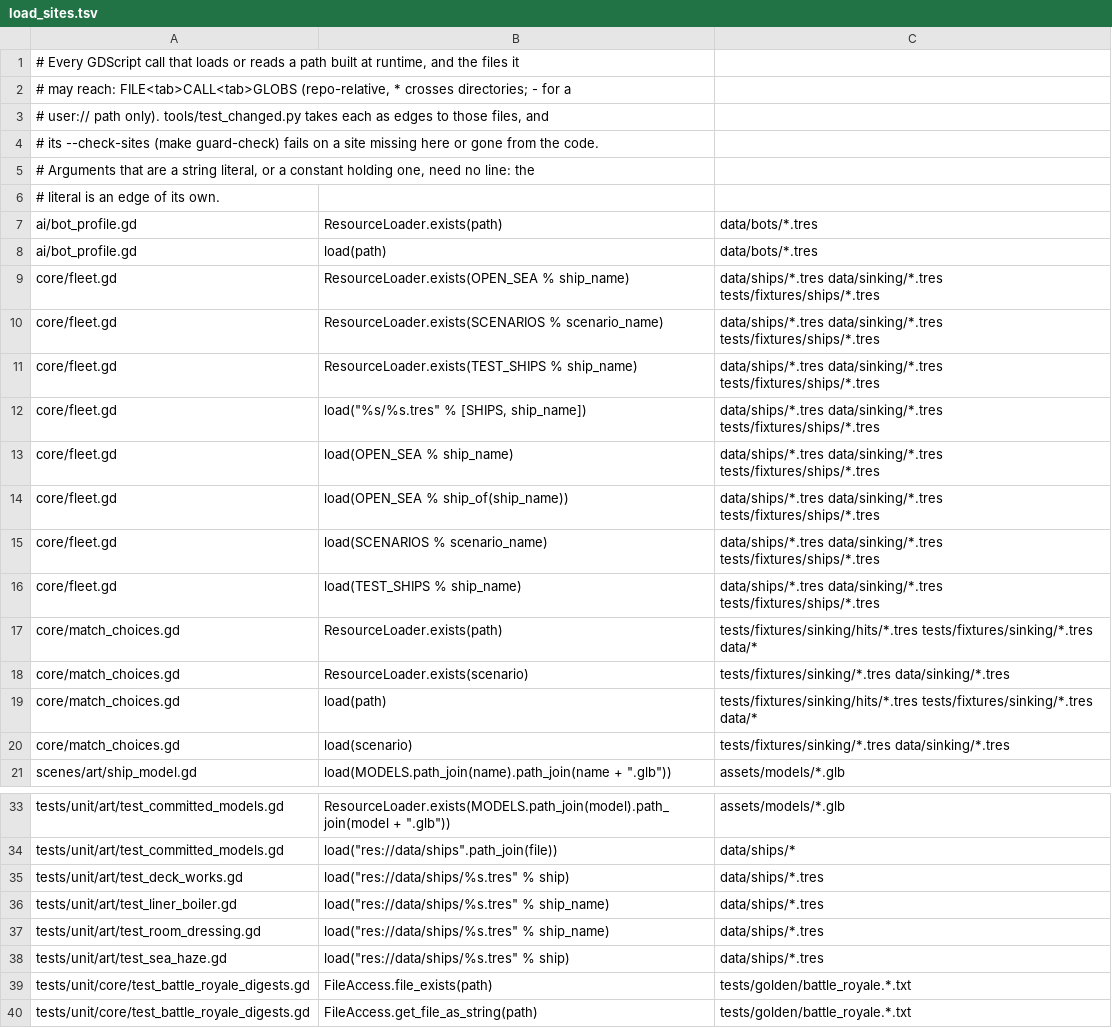
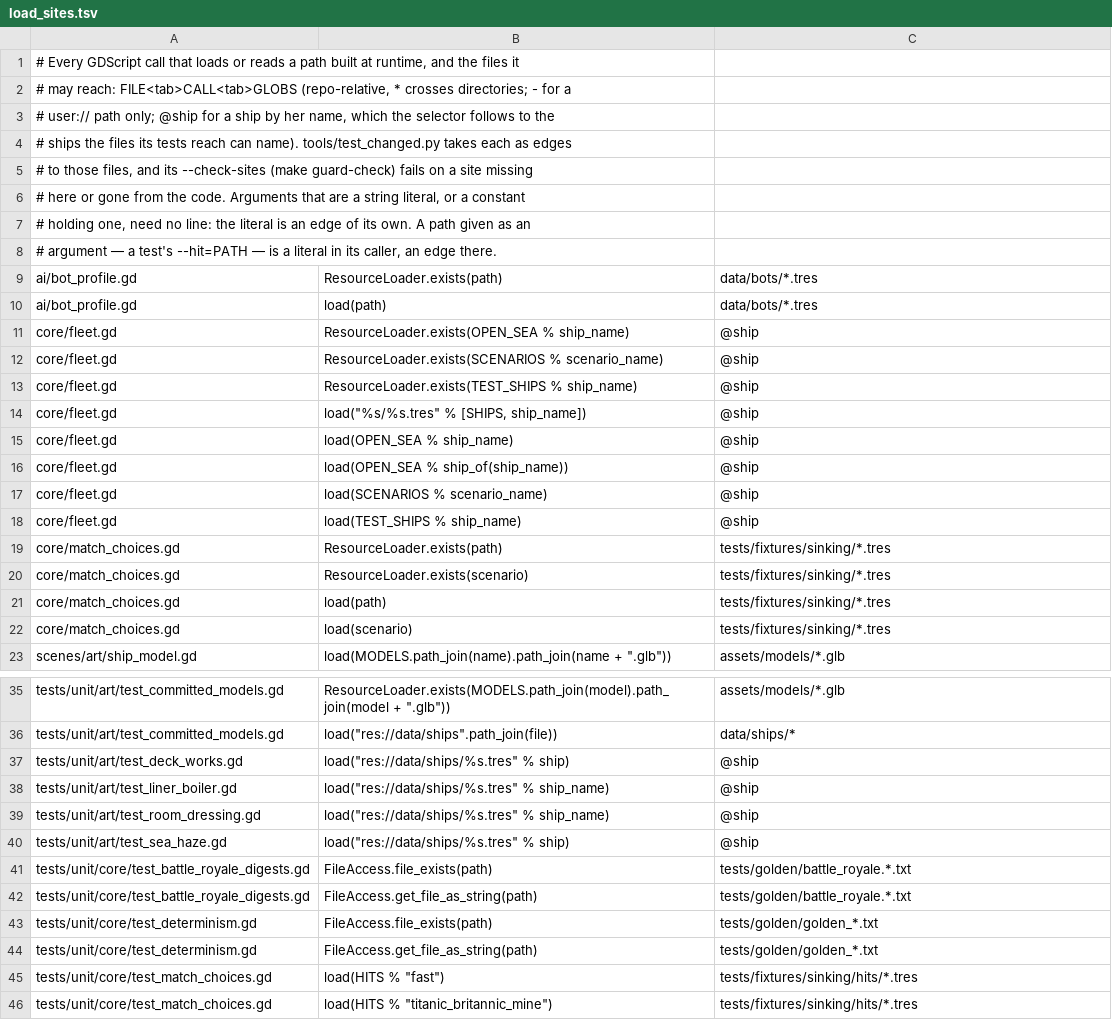
Before and after one commit to hanscanonico/sinking_ship, a TSV file: tools/load_sites.tsv, drawn as a sheet; only a part is shown, gaps mark what is left out; the shorter side is filled out with more unchanged rows; the diff covers the shown part only.

Commit message:
Follow ships through their data in make test-changed
A ship's data, generator or authoring scene now selects only the tests
that can load her, rather than the whole suite. Her files stand on her
generator (and the Makefile's TEST_HULLS) and her authoring scene; a
ship loaded by name, through the Fleet or a by-name site, is whichever
ship the strings, ship files, fleet listings or environment reads that
the test reaches can name. The data/, authoring/ and generator
fallbacks go; a data file no edge reaches still falls back, saying so.

```diff
--- a/tools/load_sites.tsv
+++ b/tools/load_sites.tsv
@@ -2,20 +2,22 @@
 # may reach: FILE<tab>CALL<tab>GLOBS (repo-relative, * crosses directories; - for a
-# user:// path only). tools/test_changed.py takes each as edges to those files, and
-# its --check-sites (make guard-check) fails on a site missing here or gone from the code.
-# Arguments that are a string literal, or a constant holding one, need no line: the
-# literal is an edge of its own.
+# user:// path only; @ship for a ship by her name, which the selector follows to the
+# ships the files its tests reach can name). tools/test_changed.py takes each as edges
+# to those files, and its --check-sites (make guard-check) fails on a site missing
+# here or gone from the code. Arguments that are a string literal, or a constant
+# holding one, need no line: the literal is an edge of its own. A path given as an
+# argument — a test's --hit=PATH — is a literal in its caller, an edge there.
 ai/bot_profile.gd	ResourceLoader.exists(path)	data/bots/*.tres
 ai/bot_profile.gd	load(path)	data/bots/*.tres
-core/fleet.gd	ResourceLoader.exists(OPEN_SEA % ship_name)	data/ships/*.tres data/sinking/*.tres tests/fixtures/ships/*.tres
-core/fleet.gd	ResourceLoader.exists(SCENARIOS % scenario_name)	data/ships/*.tres data/sinking/*.tres tests/fixtures/ships/*.tres
-core/fleet.gd	ResourceLoader.exists(TEST_SHIPS % ship_name)	data/ships/*.tres data/sinking/*.tres tests/fixtures/ships/*.tres
-core/fleet.gd	load("%s/%s.tres" % [SHIPS, ship_name])	data/ships/*.tres data/sinking/*.tres tests/fixtures/ships/*.tres
-core/fleet.gd	load(OPEN_SEA % ship_name)	data/ships/*.tres data/sinking/*.tres tests/fixtures/ships/*.tres
-core/fleet.gd	load(OPEN_SEA % ship_of(ship_name))	data/ships/*.tres data/sinking/*.tres tests/fixtures/ships/*.tres
-core/fleet.gd	load(SCENARIOS % scenario_name)	data/ships/*.tres data/sinking/*.tres tests/fixtures/ships/*.tres
-core/fleet.gd	load(TEST_SHIPS % ship_name)	data/ships/*.tres data/sinking/*.tres tests/fixtures/ships/*.tres
-core/match_choices.gd	ResourceLoader.exists(path)	tests/fixtures/sinking/hits/*.tres tests/fixtures/sinking/*.tres data/*
-core/match_choices.gd	ResourceLoader.exists(scenario)	tests/fixtures/sinking/*.tres data/sinking/*.tres
-core/match_choices.gd	load(path)	tests/fixtures/sinking/hits/*.tres tests/fixtures/sinking/*.tres data/*
-core/match_choices.gd	load(scenario)	tests/fixtures/sinking/*.tres data/sinking/*.tres
+core/fleet.gd	ResourceLoader.exists(OPEN_SEA % ship_name)	@ship
+core/fleet.gd	ResourceLoader.exists(SCENARIOS % scenario_name)	@ship
+core/fleet.gd	ResourceLoader.exists(TEST_SHIPS % ship_name)	@ship
+core/fleet.gd	load("%s/%s.tres" % [SHIPS, ship_name])	@ship
+core/fleet.gd	load(OPEN_SEA % ship_name)	@ship
+core/fleet.gd	load(OPEN_SEA % ship_of(ship_name))	@ship
+core/fleet.gd	load(SCENARIOS % scenario_name)	@ship
+core/fleet.gd	load(TEST_SHIPS % ship_name)	@ship
+core/match_choices.gd	ResourceLoader.exists(path)	tests/fixtures/sinking/*.tres
+core/match_choices.gd	ResourceLoader.exists(scenario)	tests/fixtures/sinking/*.tres
+core/match_choices.gd	load(path)	tests/fixtures/sinking/*.tres
+core/match_choices.gd	load(scenario)	tests/fixtures/sinking/*.tres
 scenes/art/ship_model.gd	load(MODELS.path_join(name).path_join(name + ".glb"))	assets/models/*.glb
@@ -34,6 +36,6 @@ tests/unit/art/test_committed_models.gd	ResourceLoader.exists(MODELS.path_join(m
 tests/unit/art/test_committed_models.gd	load("res://data/ships".path_join(file))	data/ships/*
-tests/unit/art/test_deck_works.gd	load("res://data/ships/%s.tres" % ship)	data/ships/*.tres
-tests/unit/art/test_liner_boiler.gd	load("res://data/ships/%s.tres" % ship_name)	data/ships/*.tres
-tests/unit/art/test_room_dressing.gd	load("res://data/ships/%s.tres" % ship_name)	data/ships/*.tres
-tests/unit/art/test_sea_haze.gd	load("res://data/ships/%s.tres" % ship)	data/ships/*.tres
+tests/unit/art/test_deck_works.gd	load("res://data/ships/%s.tres" % ship)	@ship
+tests/unit/art/test_liner_boiler.gd	load("res://data/ships/%s.tres" % ship_name)	@ship
+tests/unit/art/test_room_dressing.gd	load("res://data/ships/%s.tres" % ship_name)	@ship
+tests/unit/art/test_sea_haze.gd	load("res://data/ships/%s.tres" % ship)	@ship
 tests/unit/core/test_battle_royale_digests.gd	FileAccess.file_exists(path)	tests/golden/battle_royale.*.txt
```
Also changed, not shown: 2 edited cells elsewhere in this file, 3 other files.
